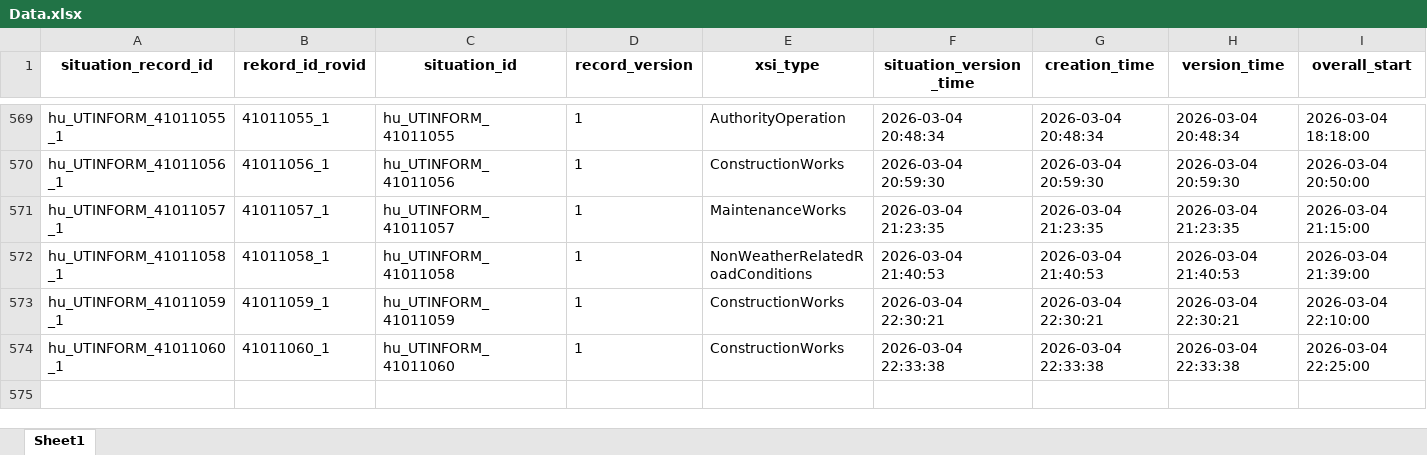
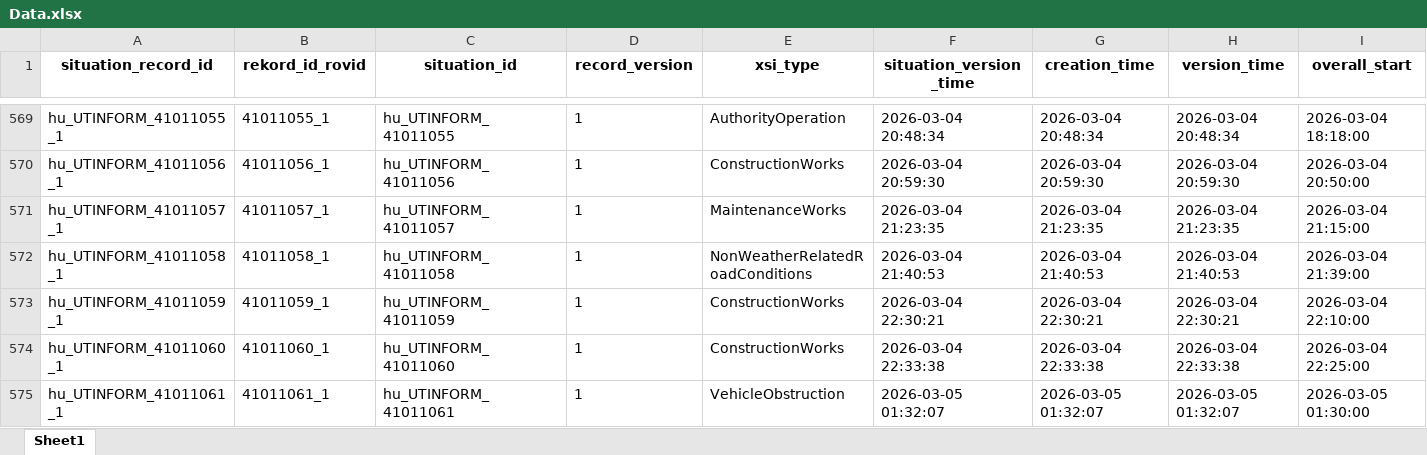
Before and after one commit to zoltanfarkasnemeth/mk-datex-data, an Excel workbook: Data.xlsx, sheet Sheet1, drawn as a sheet; only a part is shown, gaps mark what is left out; values as stored, in another font and other column widths than the file's, no borders; rows hold the shown columns only; the diff names each change by its address in the sheet, - before the commit and + after, or states it on an @@ line.

```diff
--- a/Data.xlsx (sheet Sheet1)
+++ b/Data.xlsx (sheet Sheet1)
+row 575: hu_UTINFORM_41011061_1 | 41011061_1 | hu_UTINFORM_41011061 | 1 | VehicleObstruction | 2026-03-05 01:32:07 | 2026-03-05 01:32:07 | 2026-03-05 01:32:07 | 2026-03-05 01:30:00
```
Also changed, not shown: 1 other file.
